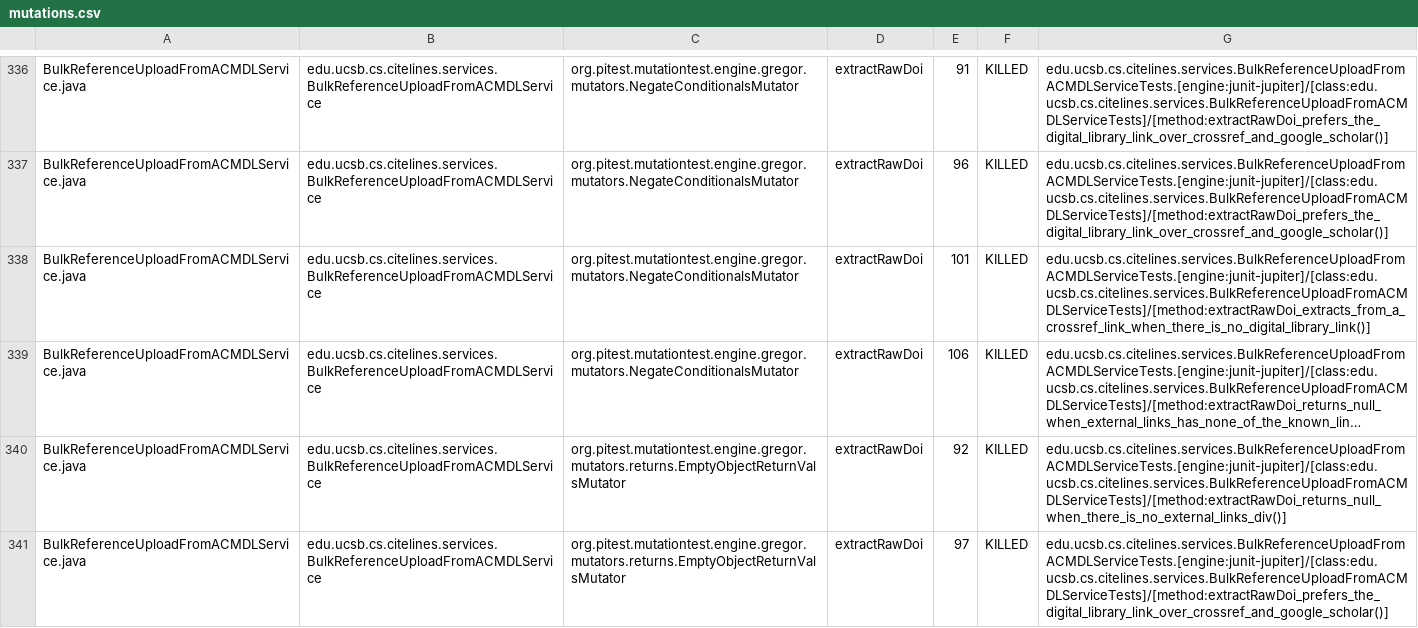
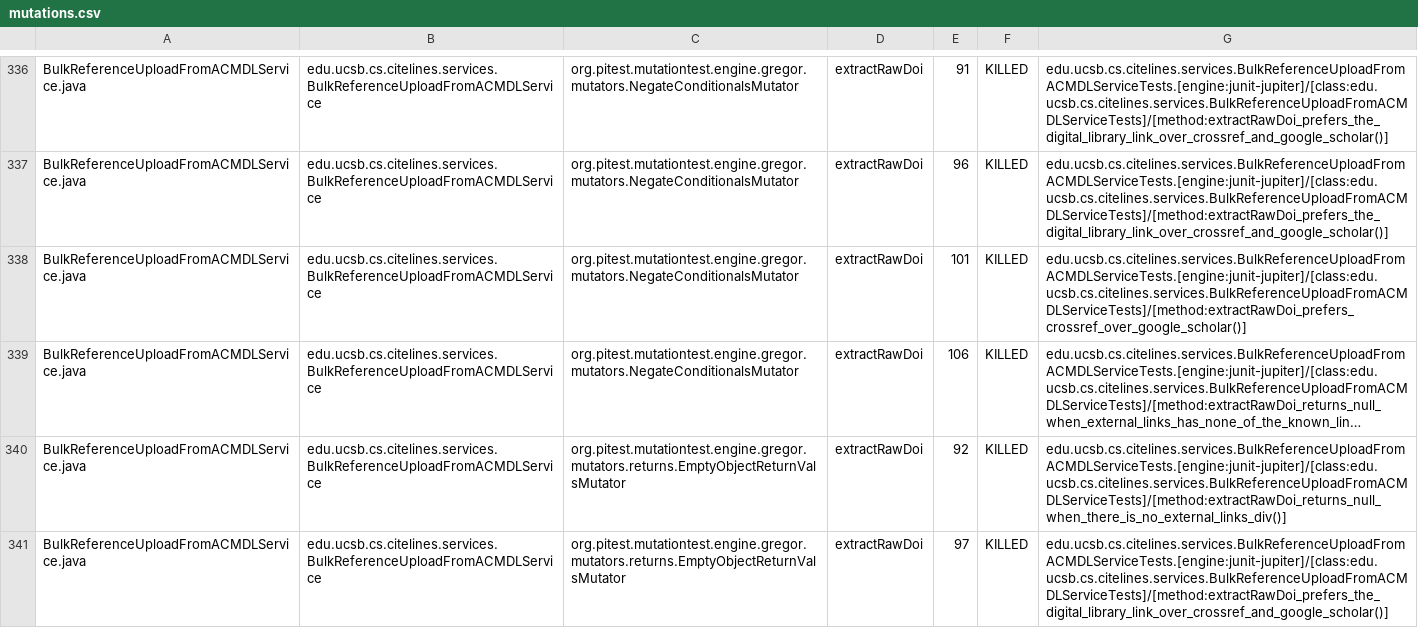
Before and after one commit to ucsb-cs156/proj-citelines, a CSV file: prs/141/pitest/mutations.csv, drawn as a sheet; only a part is shown, gaps mark what is left out; long unchanged cells end in …; the diff covers the shown part only; the diff names each change by its address in the sheet, - before the commit and + after, or states it on an @@ line.

Commit message:
Deploying to gh-pages from @ ucsb-cs156/proj-citelines@91c46d0c9e3f24fa28b6b68125af463a3ebefbe4 🚀

```diff
--- a/prs/141/pitest/mutations.csv
+++ b/prs/141/pitest/mutations.csv
-G338: edu.ucsb.cs.citelines.services.BulkReferenceUploadFromACMDLServiceTests.[engine:junit-jupiter]/[class:edu.ucsb.cs.citelines.services.BulkReferenceUploadFromACMDLServiceTests]/[method:extractRawDoi_extracts_from_a_crossref_link_when_there_is_no_digital_library_link()]
+G338: edu.ucsb.cs.citelines.services.BulkReferenceUploadFromACMDLServiceTests.[engine:junit-jupiter]/[class:edu.ucsb.cs.citelines.services.BulkReferenceUploadFromACMDLServiceTests]/[method:extractRawDoi_prefers_crossref_over_google_scholar()]
```
Also changed, not shown: 101 edited cells elsewhere in this file, 55 other files.
